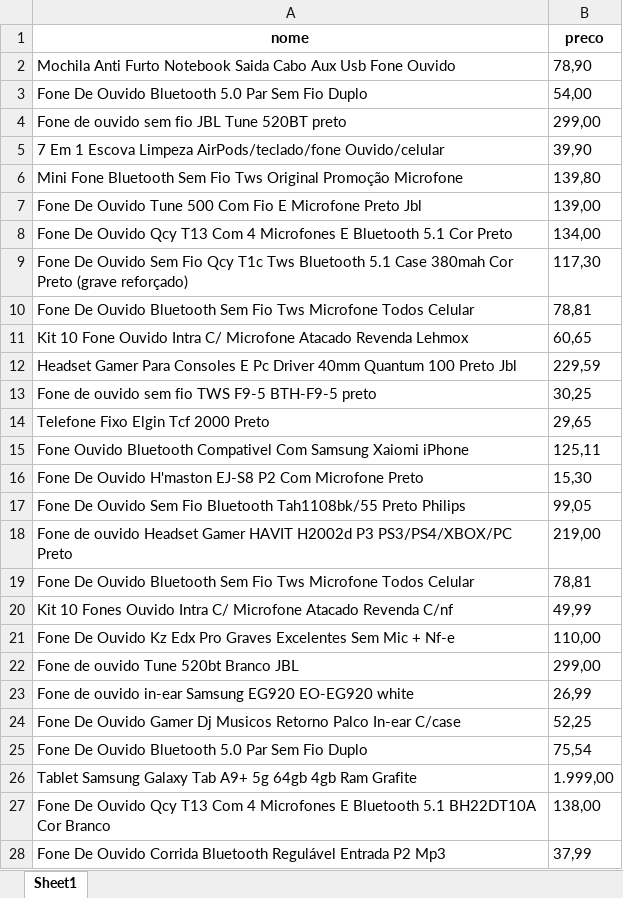
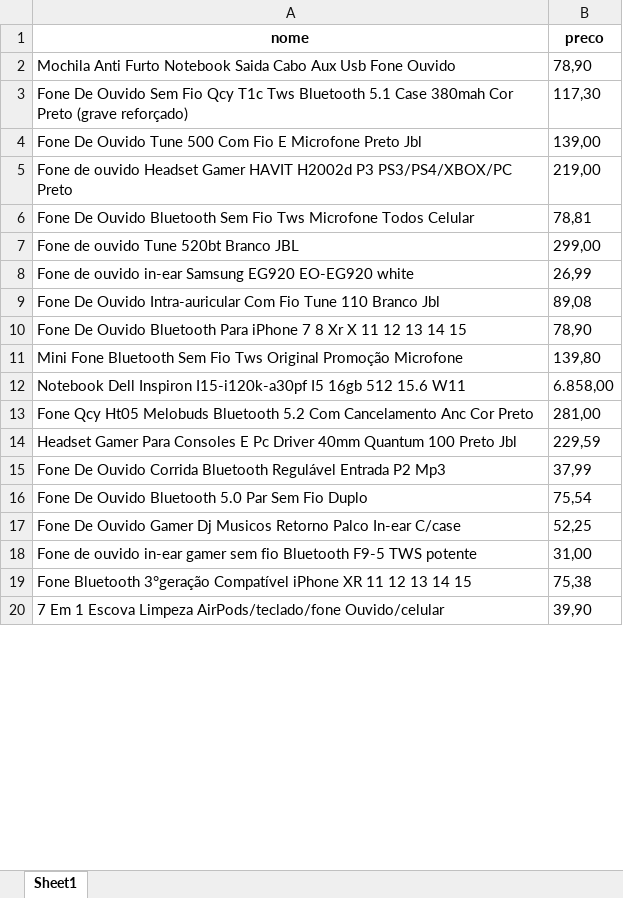
Before and after one commit to mdhenriques/monitoramento-de-precos, an Excel workbook: tabela-produtos.xlsx, sheet Sheet1, drawn as a sheet; only a part is shown; values as stored, in another font and other column widths than the file's, no borders; removed rows and columns are numbered as before the commit, all else as after; the diff covers the shown part only; the diff names each change by its address in the sheet, - before the commit and + after, or states it on an @@ line.

```diff
--- a/tabela-produtos.xlsx (sheet Sheet1)
+++ b/tabela-produtos.xlsx (sheet Sheet1)
@@ row 3 moved to row 24: Fone De Ouvido Bluetooth 5.0 Par Sem Fio… @@
-row 4: Fone de ouvido sem fio JBL Tune 520BT preto | 299,00
@@ row 9 moved to row 3: Fone De Ouvido Sem Fio Qcy T1c Tws Bluet… @@
-row 8: Fone De Ouvido Qcy T13 Com 4 Microfones E Bluetooth 5.1 Cor Preto | 134,00
-row 10: Fone De Ouvido Bluetooth Sem Fio Tws Microfone Todos Celular | 78,81
-row 11: Kit 10 Fone Ouvido Intra C/ Microfone Atacado Revenda Lehmox | 60,65
@@ row 13 moved to row 37: Fone de ouvido sem fio TWS F9-5 BTH-F9-5… @@
-row 14: Telefone Fixo Elgin Tcf 2000 Preto | 29,65
-row 15: Fone Ouvido Bluetooth Compativel Com Samsung Xaiomi iPhone | 125,11
-row 16: Fone De Ouvido H'maston EJ-S8 P2 Com Microfone Preto | 15,30
-row 17: Fone De Ouvido Sem Fio Bluetooth Tah1108bk/55 Preto Philips | 99,05
-row 20: Kit 10 Fones Ouvido Intra C/ Microfone Atacado Revenda C/nf | 49,99
-row 21: Fone De Ouvido Kz Edx Pro Graves Excelentes Sem Mic + Nf-e | 110,00
+row 9: Fone De Ouvido Intra-auricular Com Fio Tune 110 Branco Jbl | 89,08
+row 10: Fone De Ouvido Bluetooth Para iPhone 7 8 Xr X 11 12 13 14 15 | 78,90
@@ row 6 moved to row 11: Mini Fone Bluetooth Sem Fio Tws Original… @@
+row 12: Notebook Dell Inspiron I15-i120k-a30pf I5 16gb 512 15.6 W11 | 6.858,00
+row 13: Fone Qcy Ht05 Melobuds Bluetooth 5.2 Com Cancelamento Anc Cor Preto | 281,00
@@ row 12 moved to row 14: Headset Gamer Para Consoles E Pc Driver … @@
@@ row 28 moved to row 15: Fone De Ouvido Corrida Bluetooth Reguláv… @@
@@ row 25 moved to row 16: Fone De Ouvido Bluetooth 5.0 Par Sem Fio… @@
-row 26: Tablet Samsung Galaxy Tab A9+ 5g 64gb 4gb Ram Grafite | 1.999,00
-row 27: Fone De Ouvido Qcy T13 Com 4 Microfones E Bluetooth 5.1 BH22DT10A Cor Branco | 138,00
+row 18: Fone de ouvido in-ear gamer sem fio Bluetooth F9-5 TWS potente | 31,00
@@ row 33 moved to row 19: Fone Bluetooth 3°geração Compatível iPho… @@
@@ row 5 moved to row 20: 7 Em 1 Escova Limpeza AirPods/teclado/fo… @@
```
Also changed, not shown: 13 added rows, 8 removed rows, 10 moved rows and 1 edited cell elsewhere in this sheet, 3 other files.
